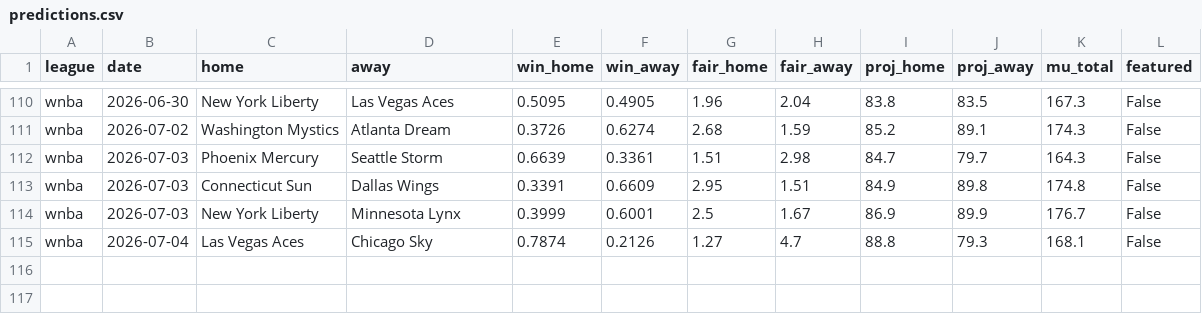
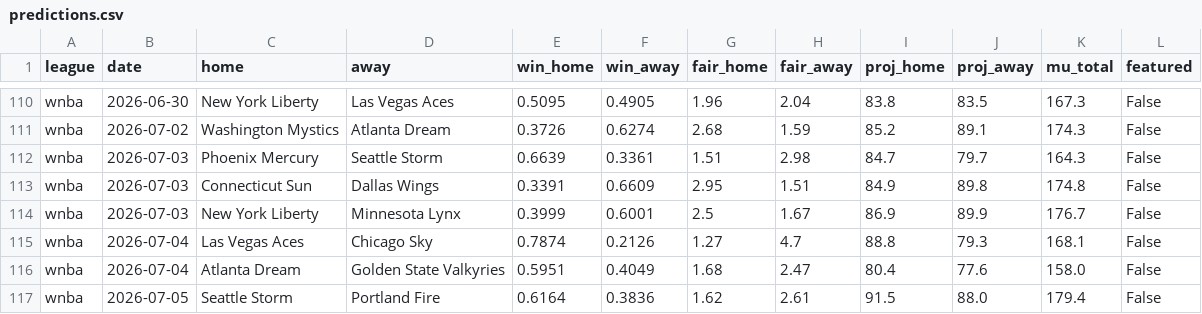
Before and after one commit to DanielTomaro13/Basketball-Modelling, a CSV file: reports/predictions.csv, drawn as a sheet; only a part is shown, gaps mark what is left out.

```diff
--- a/reports/predictions.csv
+++ b/reports/predictions.csv
@@ -115 +115,3 @@ wnba,2026-07-03,New York Liberty,Minnesota Lynx,0.3999,0.6001,2.5,1.67,86.9,89.9
 wnba,2026-07-04,Las Vegas Aces,Chicago Sky,0.7874,0.2126,1.27,4.7,88.8,79.3,168.1,False
+wnba,2026-07-04,Atlanta Dream,Golden State Valkyries,0.5951,0.4049,1.68,2.47,80.4,77.6,158.0,False
+wnba,2026-07-05,Seattle Storm,Portland Fire,0.6164,0.3836,1.62,2.61,91.5,88.0,179.4,False
```
Also changed, not shown: data/fixtures.csv, 15 other files.
